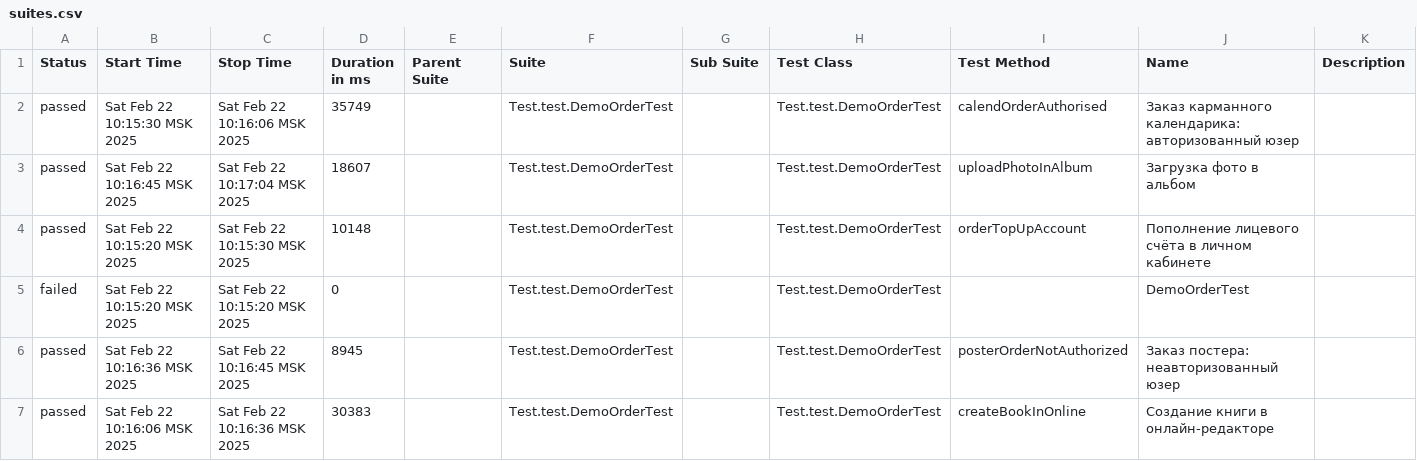
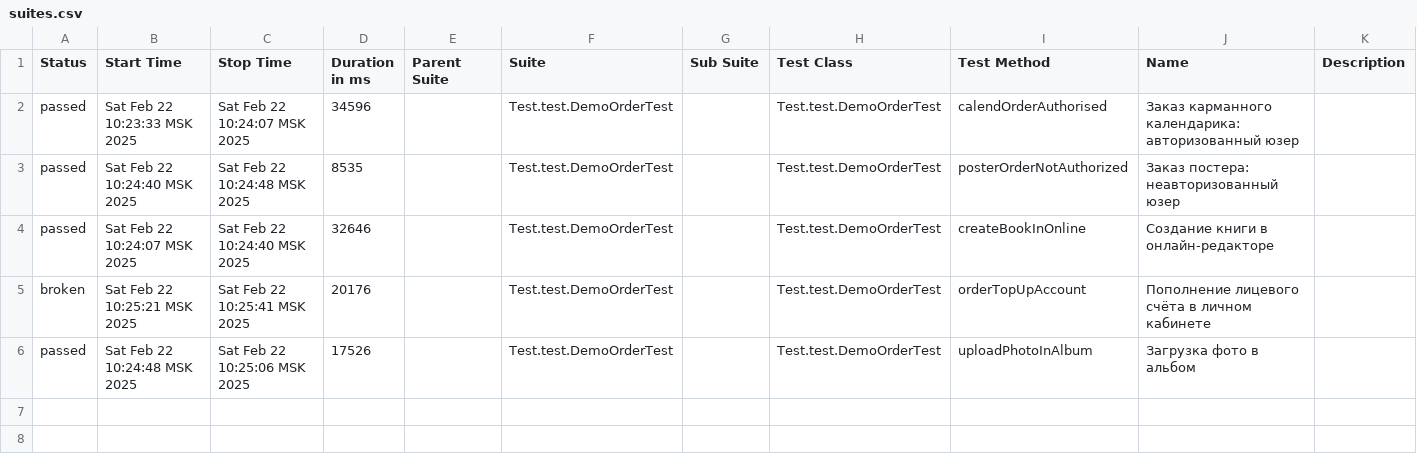
Before and after one commit to MariamPetr/allure-reports-for-web, a CSV file: web-master/allure-maven-plugin/data/suites.csv, drawn as a sheet.

Commit message:
Web Allure Report - master

```diff
--- a/web-master/allure-maven-plugin/data/suites.csv
+++ b/web-master/allure-maven-plugin/data/suites.csv
@@ -1,7 +1,6 @@
 "Status","Start Time","Stop Time","Duration in ms","Parent Suite","Suite","Sub Suite","Test Class","Test Method","Name","Description"
-"passed","Sat Feb 22 10:15:30 MSK 2025","Sat Feb 22 10:16:06 MSK 2025","35749","","Test.test.DemoOrderTest","","Test.test.DemoOrderTest","calendOrderAuthorised","Заказ карманного календарика: авторизованный юзер",""
-"passed","Sat Feb 22 10:16:45 MSK 2025","Sat Feb 22 10:17:04 MSK 2025","18607","","Test.test.DemoOrderTest","","Test.test.DemoOrderTest","uploadPhotoInAlbum","Загрузка фото в альбом",""
-"passed","Sat Feb 22 10:15:20 MSK 2025","Sat Feb 22 10:15:30 MSK 2025","10148","","Test.test.DemoOrderTest","","Test.test.DemoOrderTest","orderTopUpAccount","Пополнение лицевого счёта в личном кабинете",""
-"failed","Sat Feb 22 10:15:20 MSK 2025","Sat Feb 22 10:15:20 MSK 2025","0","","Test.test.DemoOrderTest","","Test.test.DemoOrderTest","","DemoOrderTest",""
-"passed","Sat Feb 22 10:16:36 MSK 2025","Sat Feb 22 10:16:45 MSK 2025","8945","","Test.test.DemoOrderTest","","Test.test.DemoOrderTest","posterOrderNotAuthorized","Заказ постера: неавторизованный юзер",""
-"passed","Sat Feb 22 10:16:06 MSK 2025","Sat Feb 22 10:16:36 MSK 2025","30383","","Test.test.DemoOrderTest","","Test.test.DemoOrderTest","createBookInOnline","Создание книги в онлайн-редакторе",""
+"passed","Sat Feb 22 10:23:33 MSK 2025","Sat Feb 22 10:24:07 MSK 2025","34596","","Test.test.DemoOrderTest","","Test.test.DemoOrderTest","calendOrderAuthorised","Заказ карманного календарика: авторизованный юзер",""
+"passed","Sat Feb 22 10:24:40 MSK 2025","Sat Feb 22 10:24:48 MSK 2025","8535","","Test.test.DemoOrderTest","","Test.test.DemoOrderTest","posterOrderNotAuthorized","Заказ постера: неавторизованный юзер",""
+"passed","Sat Feb 22 10:24:07 MSK 2025","Sat Feb 22 10:24:40 MSK 2025","32646","","Test.test.DemoOrderTest","","Test.test.DemoOrderTest","createBookInOnline","Создание книги в онлайн-редакторе",""
+"broken","Sat Feb 22 10:25:21 MSK 2025","Sat Feb 22 10:25:41 MSK 2025","20176","","Test.test.DemoOrderTest","","Test.test.DemoOrderTest","orderTopUpAccount","Пополнение лицевого счёта в личном кабинете",""
+"passed","Sat Feb 22 10:24:48 MSK 2025","Sat Feb 22 10:25:06 MSK 2025","17526","","Test.test.DemoOrderTest","","Test.test.DemoOrderTest","uploadPhotoInAlbum","Загрузка фото в альбом",""
```
Also changed, not shown: 31 other files.
